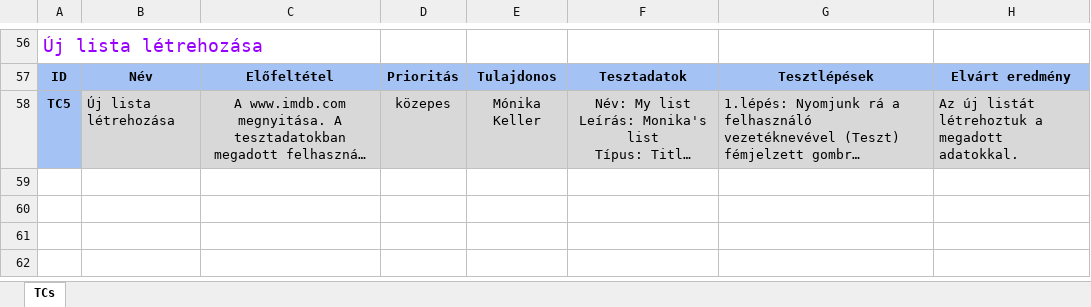
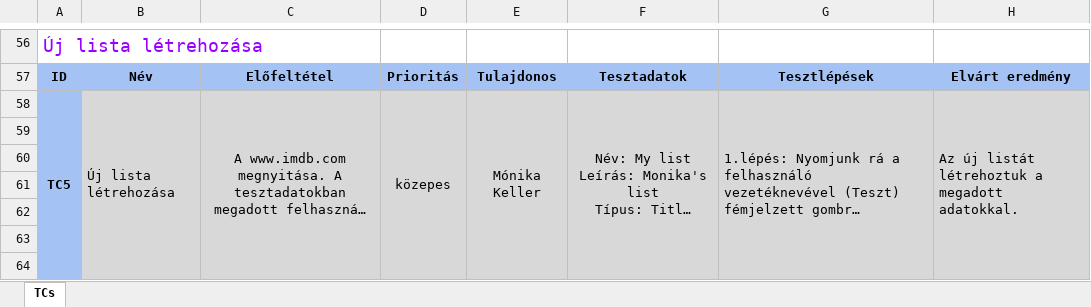
Before and after one commit to MonikaKeller/IMDB_test_automation, an Excel workbook: doc/IMDB_testing.xlsx, sheet TCs, drawn as a sheet; only a part is shown, gaps mark what is left out; long unchanged cells end in …; values as stored, in another font and other column widths than the file's, no borders; charts and pictures not drawn; the diff covers the shown part only; the diff names each change by its address in the sheet, - before the commit and + after, or states it on an @@ line.

Commit message:
Add files via upload

```diff
--- a/doc/IMDB_testing.xlsx (sheet TCs)
+++ b/doc/IMDB_testing.xlsx (sheet TCs)
+A58:A67 merged
+B58:B67 merged
+C58:C67 merged
+D58:D67 merged
+E58:E67 merged
+F58:F67 merged
+G58:G67 merged
+H58:H67 merged
+row 59: (empty)
+row 60: (empty)
+row 61: (empty)
+row 62: (empty)
+row 63: (empty)
+row 64: (empty)
```
Also changed, not shown: 6 added rows elsewhere in this sheet.
